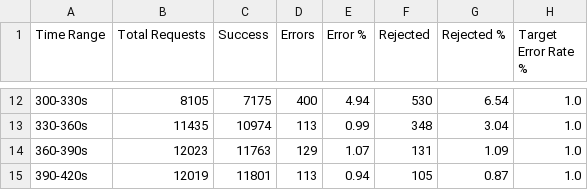
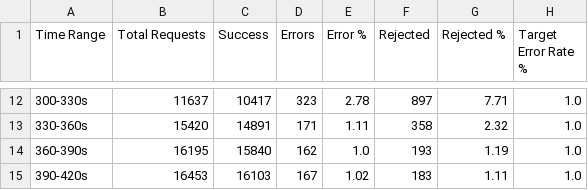
Before and after one commit to Shopify/semian, a CSV file: experiments/results/csv/slow_query_adaptive_time_analysis.csv, drawn as a sheet; only a part is shown, gaps mark what is left out; the diff covers the shown part only.

```diff
--- a/experiments/results/csv/slow_query_adaptive_time_analysis.csv
+++ b/experiments/results/csv/slow_query_adaptive_time_analysis.csv
@@ -12,4 +12,4 @@ Time Range,Total Requests,Success,Errors,Error %,Rejected,Rejected %,Target Erro
-300-330s,8105,7175,400,4.94,530,6.54,1.0
-330-360s,11435,10974,113,0.99,348,3.04,1.0
-360-390s,12023,11763,129,1.07,131,1.09,1.0
-390-420s,12019,11801,113,0.94,105,0.87,1.0
+300-330s,11637,10417,323,2.78,897,7.71,1.0
+330-360s,15420,14891,171,1.11,358,2.32,1.0
+360-390s,16195,15840,162,1.0,193,1.19,1.0
+390-420s,16453,16103,167,1.02,183,1.11,1.0
```
Also changed, not shown: 60 edited cells elsewhere in this file, 11 other files.
